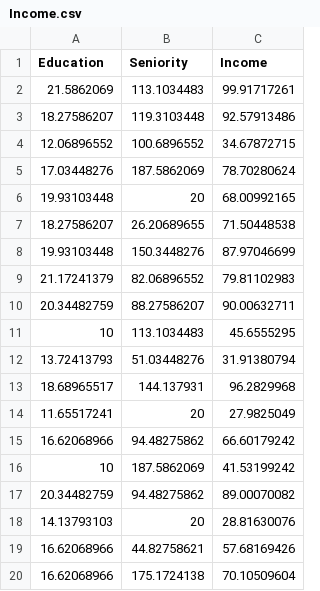
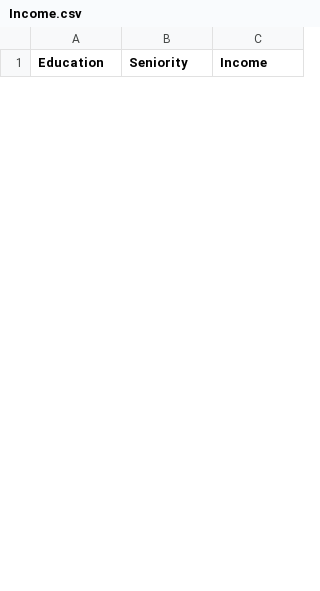
Before and after one commit to deftlyPatrick/CSC665-Algorithms, a CSV file: csc665/Income.csv, drawn as a sheet; only a part is shown; the diff covers the shown part only.

```diff
--- a/csc665/Income.csv
+++ b/csc665/Income.csv
@@ -1,20 +1 @@
 Education,Seniority,Income
-21.5862069,113.1034483,99.91717261
-18.27586207,119.3103448,92.57913486
-12.06896552,100.6896552,34.67872715
-17.03448276,187.5862069,78.70280624
-19.93103448,20,68.00992165
-18.27586207,26.20689655,71.50448538
-19.93103448,150.3448276,87.97046699
-21.17241379,82.06896552,79.81102983
-20.34482759,88.27586207,90.00632711
-10,113.1034483,45.6555295
-13.72413793,51.03448276,31.91380794
-18.68965517,144.137931,96.2829968
-11.65517241,20,27.9825049
-16.62068966,94.48275862,66.60179242
-10,187.5862069,41.53199242
-20.34482759,94.48275862,89.00070082
-14.13793103,20,28.81630076
-16.62068966,44.82758621,57.68169426
-16.62068966,175.1724138,70.10509604
```
Also changed, not shown: 9 added rows and 11 removed rows elsewhere in this file, 10 other files.
